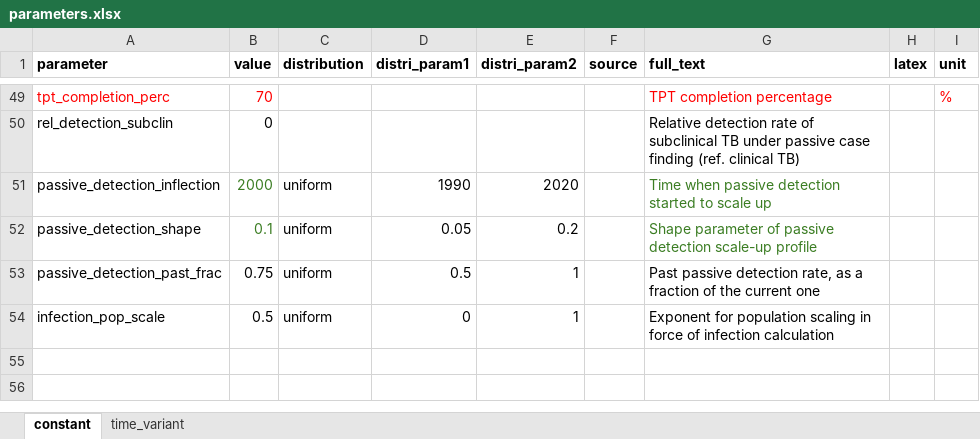
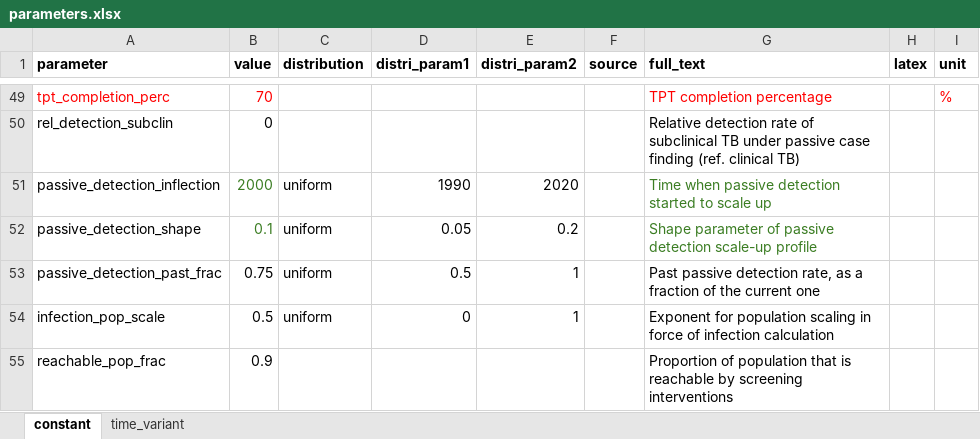
Before and after one commit to monash-emu/tb_hierarchical, an Excel workbook: data/parameters.xlsx, sheet constant, drawn as a sheet; only a part is shown, gaps mark what is left out; values as stored, in another font and other column widths than the file's, no borders; the diff names each change by its address in the sheet, - before the commit and + after, or states it on an @@ line.

```diff
--- a/data/parameters.xlsx (sheet constant)
+++ b/data/parameters.xlsx (sheet constant)
+row 55: reachable_pop_frac | 0.9 |  |  |  |  | Proportion of population that is reachable by screening interventions
```
Also changed, not shown: 2 other files.
